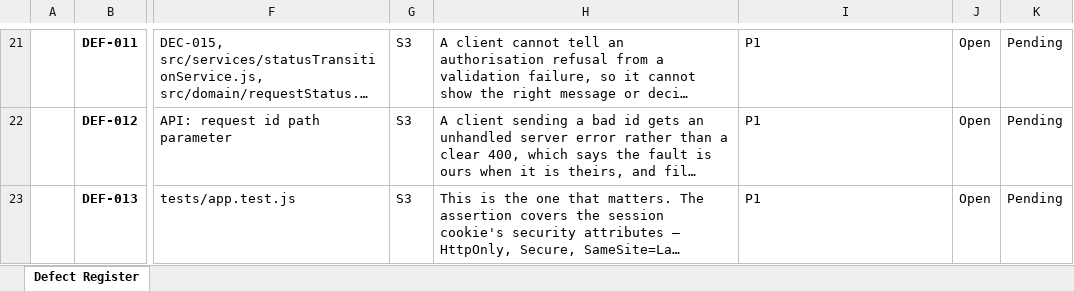
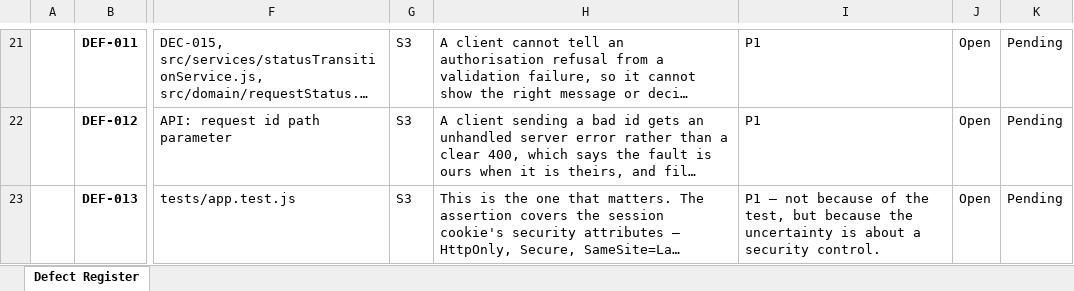
Before and after one commit to SEN381-org/Ticketing-System, an Excel workbook: docs/quality/Defect Register/Defect Register v0.2.xlsx, sheet Defect Register, drawn as a sheet; only a part is shown, gaps mark what is left out; long unchanged cells end in …; values as stored, in another font and other column widths than the file's, no borders; the diff covers the shown part only; the diff names each change by its address in the sheet, - before the commit and + after, or states it on an @@ line.

```diff
--- a/docs/quality/Defect Register/Defect Register v0.2.xlsx (sheet Defect Register)
+++ b/docs/quality/Defect Register/Defect Register v0.2.xlsx (sheet Defect Register)
-I23: P1
+I23: P1 — not because of the test, but because the uncertainty is about a security control.
```
Also changed, not shown: 2 added rows and 5 edited cells elsewhere in this sheet, 2 other files.
